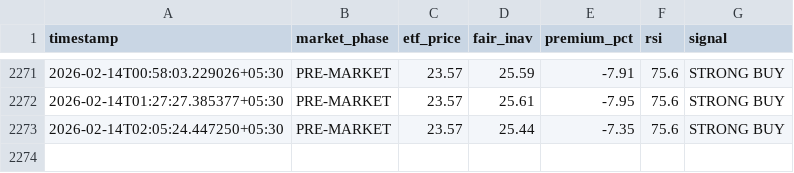
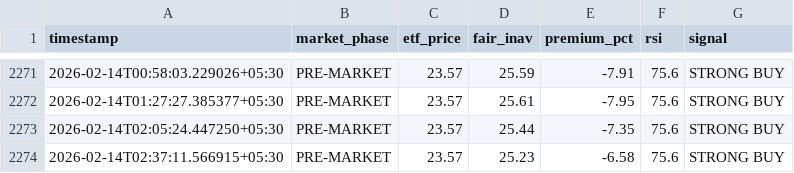
Before and after one commit to tester2021test/silver-tracker, a CSV file: silver_history.csv, drawn as a sheet; only a part is shown, gaps mark what is left out.

```diff
--- a/silver_history.csv
+++ b/silver_history.csv
@@ -2273 +2273,2 @@ timestamp,market_phase,etf_price,fair_inav,premium_pct,rsi,signal
 2026-02-14T02:05:24.447250+05:30,PRE-MARKET,23.57,25.44,-7.35,75.6,STRONG BUY
+2026-02-14T02:37:11.566915+05:30,PRE-MARKET,23.57,25.23,-6.58,75.6,STRONG BUY
```
